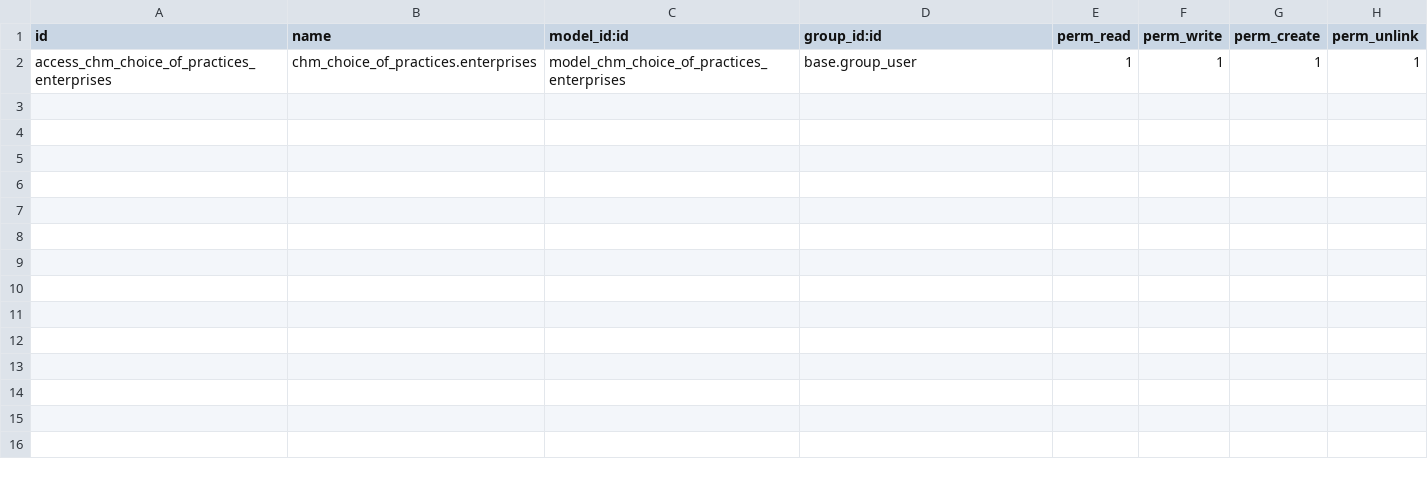
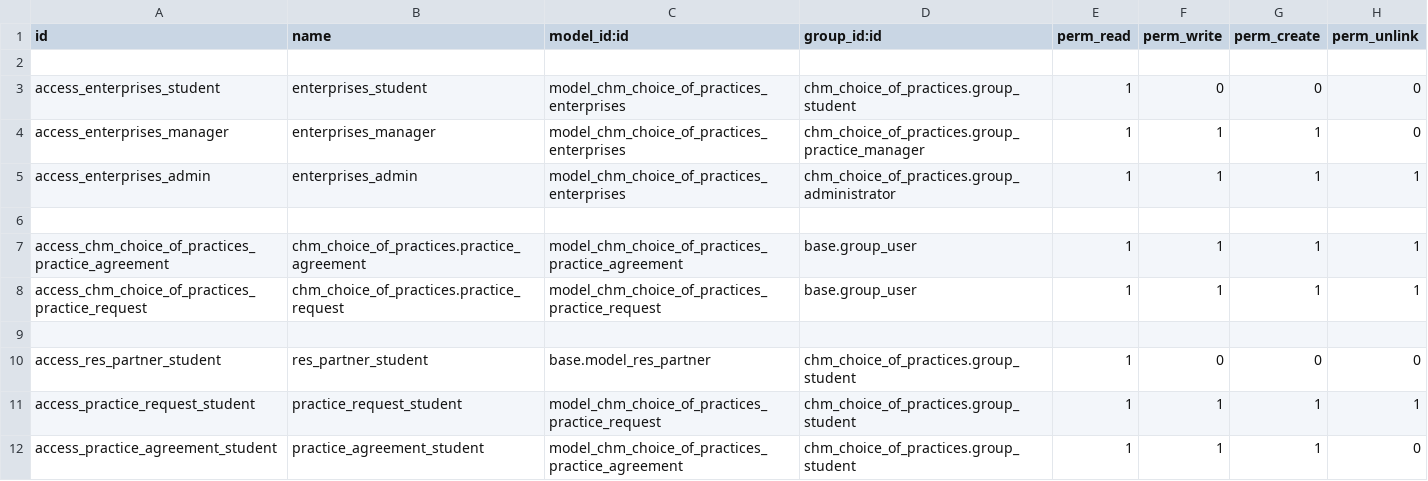
Before and after one commit to Matvei56/Internship-selection-project-for-students-and-employers, a CSV file: chm_choice_of_practices/security/ir.model.access.csv, drawn as a sheet.

```diff
--- a/chm_choice_of_practices/security/ir.model.access.csv
+++ b/chm_choice_of_practices/security/ir.model.access.csv
@@ -1,2 +1,12 @@
 id,name,model_id:id,group_id:id,perm_read,perm_write,perm_create,perm_unlink
-access_chm_choice_of_practices_enterprises,chm_choice_of_practices.enterprises,model_chm_choice_of_practices_enterprises,base.group_user,1,1,1,1
+
+access_enterprises_student,enterprises_student,model_chm_choice_of_practices_enterprises,chm_choice_of_practices.group_student,1,0,0,0
+access_enterprises_manager,enterprises_manager,model_chm_choice_of_practices_enterprises,chm_choice_of_practices.group_practice_manager,1,1,1,0
+access_enterprises_admin,enterprises_admin,model_chm_choice_of_practices_enterprises,chm_choice_of_practices.group_administrator,1,1,1,1
+
+access_chm_choice_of_practices_practice_agreement,chm_choice_of_practices.practice_agreement,model_chm_choice_of_practices_practice_agreement,base.group_user,1,1,1,1
+access_chm_choice_of_practices_practice_request,chm_choice_of_practices.practice_request,model_chm_choice_of_practices_practice_request,base.group_user,1,1,1,1
+
+access_res_partner_student,res_partner_student,base.model_res_partner,chm_choice_of_practices.group_student,1,0,0,0
+access_practice_request_student,practice_request_student,model_chm_choice_of_practices_practice_request,chm_choice_of_practices.group_student,1,1,1,1
+access_practice_agreement_student,practice_agreement_student,model_chm_choice_of_practices_practice_agreement,chm_choice_of_practices.group_student,1,1,1,0
```
Also changed, not shown: 38 other files.
